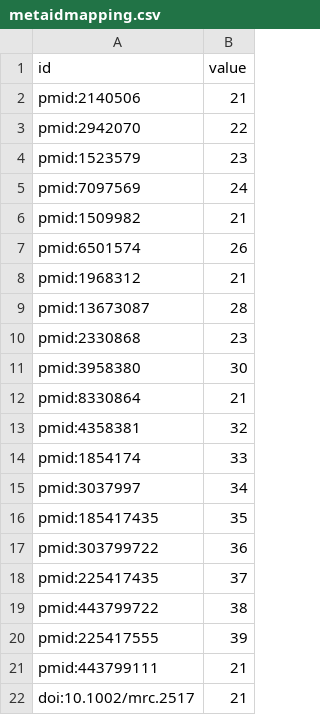
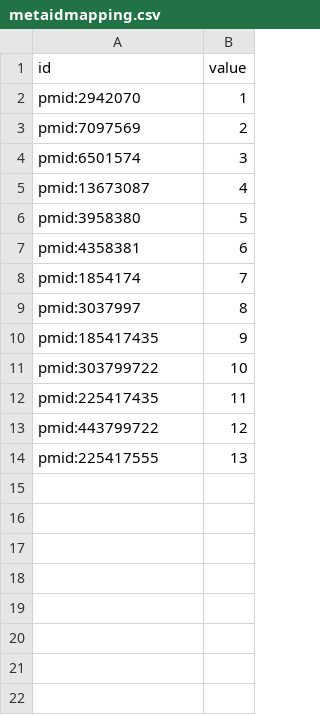
Before and after one commit to ariannamorettj/index, a CSV file: index/mapping_global/metaidmapping.csv, drawn as a sheet.

Commit message:
12_mapping.py update
required changes in order to make any of the functions of the test independent. The input material was triplicated and also the output were splitted, so that each of the functions which modifies the input material does it without affecting the others. In this way it should be easier to check the correct functioning of each one.

```diff
--- a/index/mapping_global/metaidmapping.csv
+++ b/index/mapping_global/metaidmapping.csv
@@ -1,22 +1,14 @@
 id,value
-pmid:2140506,21
-pmid:2942070,22
-pmid:1523579,23
-pmid:7097569,24
-pmid:1509982,21
-pmid:6501574,26
-pmid:1968312,21
-pmid:13673087,28
-pmid:2330868,23
-pmid:3958380,30
-pmid:8330864,21
-pmid:4358381,32
-pmid:1854174,33
-pmid:3037997,34
-pmid:185417435,35
-pmid:303799722,36
-pmid:225417435,37
-pmid:443799722,38
-pmid:225417555,39
-pmid:443799111,21
-doi:10.1002/mrc.2517,21
+"pmid:2942070","1"
+"pmid:7097569","2"
+"pmid:6501574","3"
+"pmid:13673087","4"
+"pmid:3958380","5"
+"pmid:4358381","6"
+"pmid:1854174","7"
+"pmid:3037997","8"
+"pmid:185417435","9"
+"pmid:303799722","10"
+"pmid:225417435","11"
+"pmid:443799722","12"
+"pmid:225417555","13"
```
Also changed, not shown: 25 other files.
